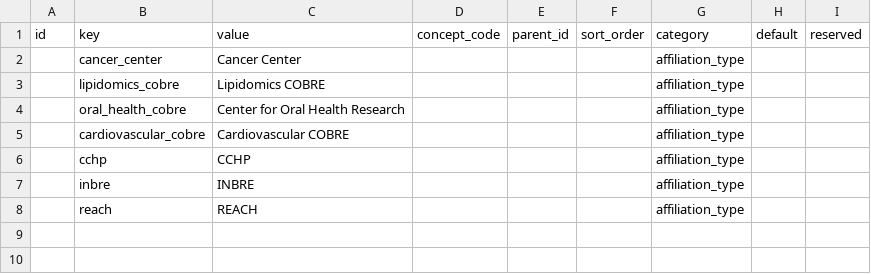
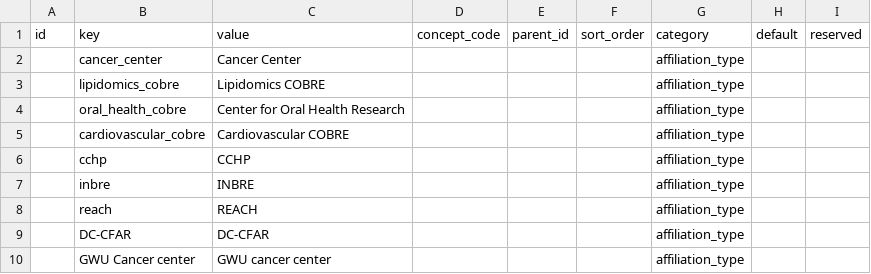
Before and after one commit to sparc-request/sparc-request, a CSV file: db/seeds/permissible_values/2.0.5/affiliation_types.csv, drawn as a sheet; the diff names each change by its address in the sheet, - before the commit and + after, or states it on an @@ line.

```diff
--- a/db/seeds/permissible_values/2.0.5/affiliation_types.csv
+++ b/db/seeds/permissible_values/2.0.5/affiliation_types.csv
+row 9:  | DC-CFAR | DC-CFAR |  |  |  | affiliation_type
+row 10:  | GWU Cancer center | GWU cancer center |  |  |  | affiliation_type
```
Also changed, not shown: db/seeds/permissible_values/2.0.5/statuses.csv, db/seeds/permissible_values/2.0.5/study_types.csv, 20 other files.
